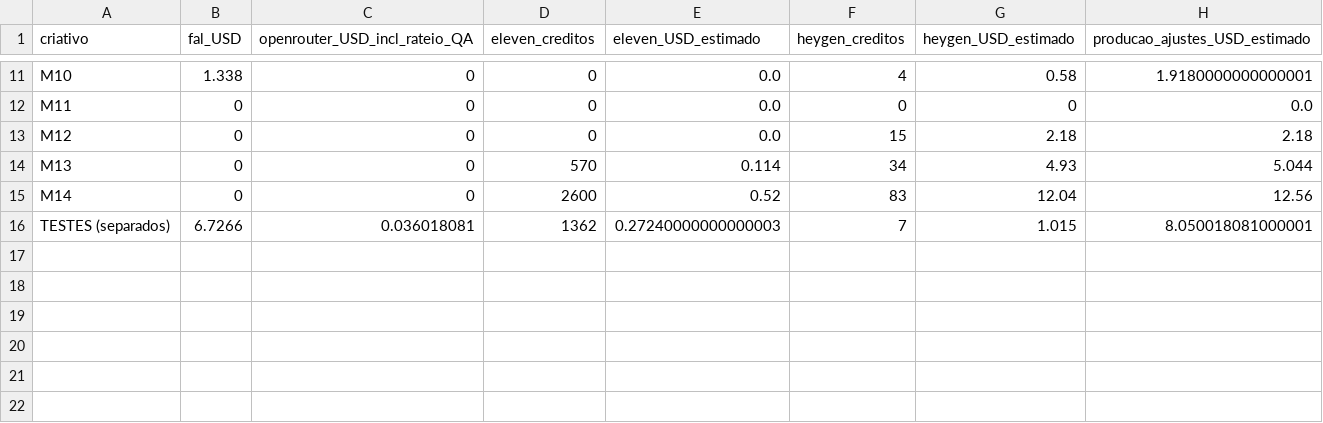
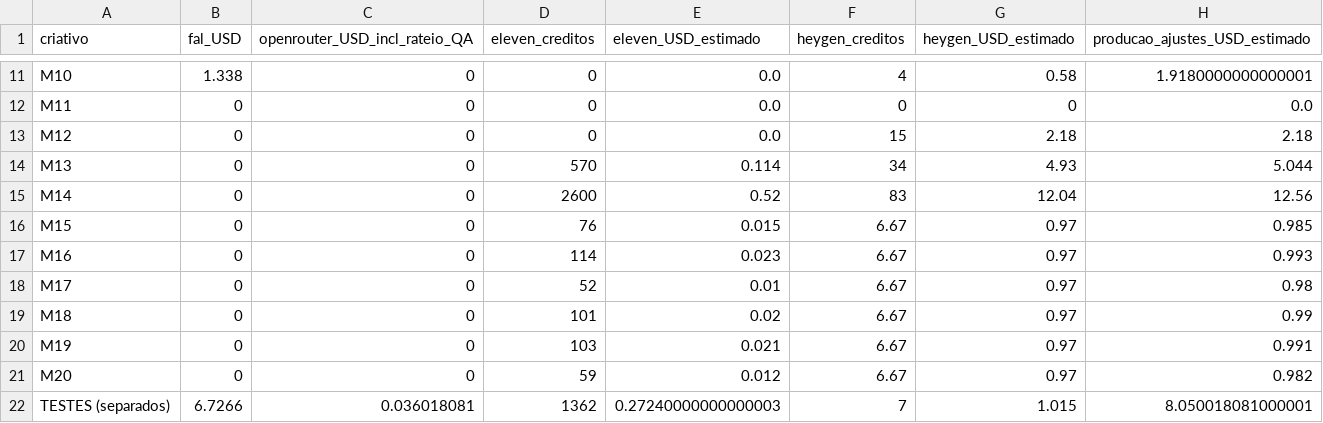
Before and after one commit to launchxsales/maya-ads, a CSV file: docs/upgrade-set15/catalogo/custos.csv, drawn as a sheet; only a part is shown, gaps mark what is left out.

Commit message:
M15-M20: new hooks on the F002 winners (M10 Shot, M02 Dieta); catalog and costs updated

```diff
--- a/docs/upgrade-set15/catalogo/custos.csv
+++ b/docs/upgrade-set15/catalogo/custos.csv
@@ -15,2 +15,8 @@ M13,0,0,570,0.114,34,4.93,5.044
 M14,0,0,2600,0.52,83,12.04,12.56
+M15,0,0,76,0.015,6.67,0.97,0.985
+M16,0,0,114,0.023,6.67,0.97,0.993
+M17,0,0,52,0.01,6.67,0.97,0.98
+M18,0,0,101,0.02,6.67,0.97,0.99
+M19,0,0,103,0.021,6.67,0.97,0.991
+M20,0,0,59,0.012,6.67,0.97,0.982
 TESTES (separados),6.7266,0.036018081,1362,0.27240000000000003,7,1.015,8.050018081000001
```
Also changed, not shown: 26 other files.
